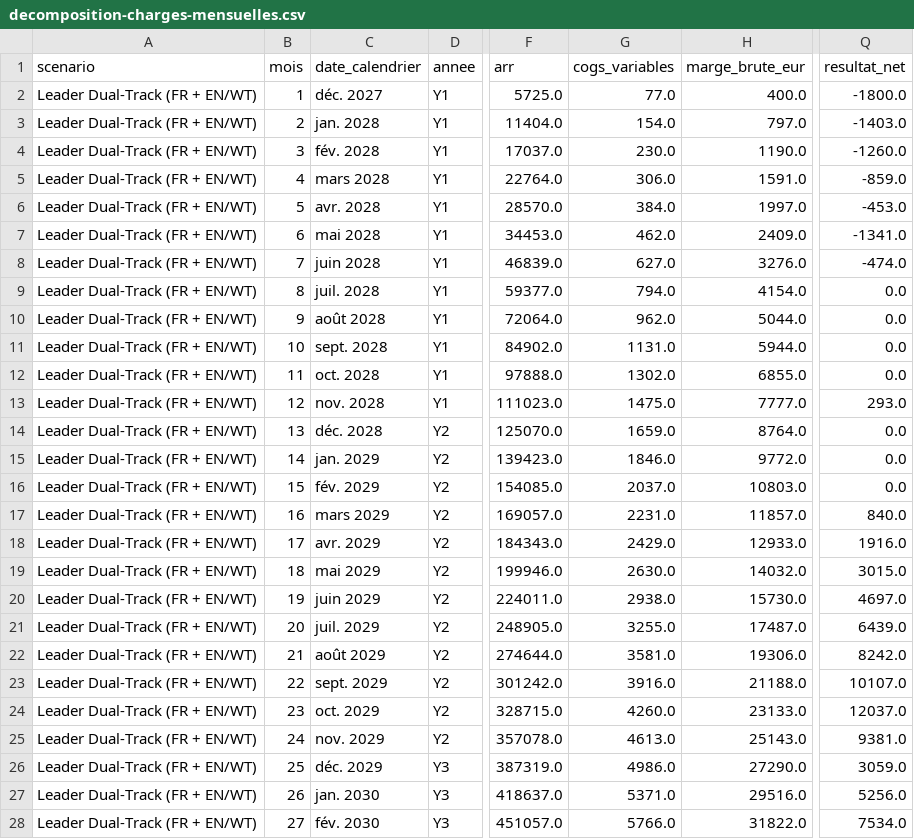
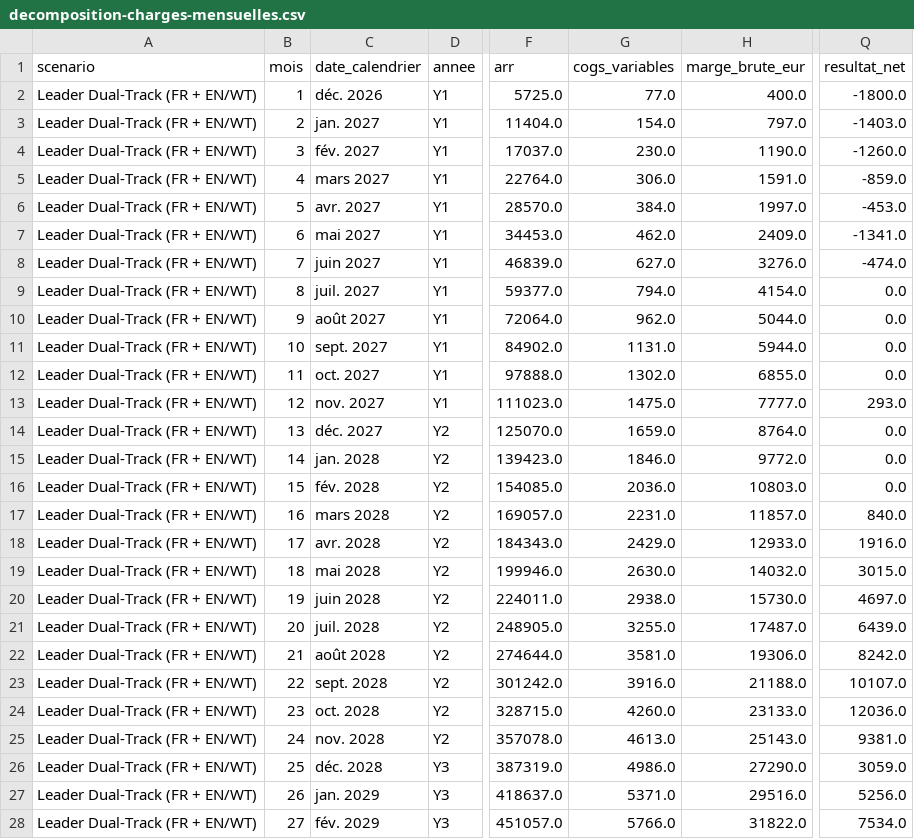
Before and after one commit to anthonyuldry-collab/logicyle02, a CSV file: business-plan/decomposition-charges-mensuelles.csv, drawn as a sheet; only a part is shown, gaps mark what is left out; the diff covers the shown part only; the diff names each change by its address in the sheet, - before the commit and + after, or states it on an @@ line.

```diff
--- a/business-plan/decomposition-charges-mensuelles.csv
+++ b/business-plan/decomposition-charges-mensuelles.csv
-C2 (date_calendrier): déc. 2027
+C2 (date_calendrier): déc. 2026
-C3 (date_calendrier): jan. 2028
+C3 (date_calendrier): jan. 2027
-C4 (date_calendrier): fév. 2028
+C4 (date_calendrier): fév. 2027
-C5 (date_calendrier): mars 2028
+C5 (date_calendrier): mars 2027
-C6 (date_calendrier): avr. 2028
+C6 (date_calendrier): avr. 2027
-C7 (date_calendrier): mai 2028
+C7 (date_calendrier): mai 2027
-C8 (date_calendrier): juin 2028
+C8 (date_calendrier): juin 2027
-C9 (date_calendrier): juil. 2028
+C9 (date_calendrier): juil. 2027
-C10 (date_calendrier): août 2028
+C10 (date_calendrier): août 2027
-C11 (date_calendrier): sept. 2028
+C11 (date_calendrier): sept. 2027
-C12 (date_calendrier): oct. 2028
+C12 (date_calendrier): oct. 2027
-C13 (date_calendrier): nov. 2028
+C13 (date_calendrier): nov. 2027
-C14 (date_calendrier): déc. 2028
+C14 (date_calendrier): déc. 2027
-C15 (date_calendrier): jan. 2029
+C15 (date_calendrier): jan. 2028
-C16 (date_calendrier): fév. 2029
+C16 (date_calendrier): fév. 2028
-G16 (cogs_variables): 2037.0
+G16 (cogs_variables): 2036.0
-C17 (date_calendrier): mars 2029
+C17 (date_calendrier): mars 2028
-C18 (date_calendrier): avr. 2029
+C18 (date_calendrier): avr. 2028
-C19 (date_calendrier): mai 2029
+C19 (date_calendrier): mai 2028
-C20 (date_calendrier): juin 2029
+C20 (date_calendrier): juin 2028
-C21 (date_calendrier): juil. 2029
+C21 (date_calendrier): juil. 2028
-C22 (date_calendrier): août 2029
+C22 (date_calendrier): août 2028
-C23 (date_calendrier): sept. 2029
+C23 (date_calendrier): sept. 2028
-C24 (date_calendrier): oct. 2029
+C24 (date_calendrier): oct. 2028
-Q24 (resultat_net): 12037.0
+Q24 (resultat_net): 12036.0
-C25 (date_calendrier): nov. 2029
+C25 (date_calendrier): nov. 2028
-C26 (date_calendrier): déc. 2029
+C26 (date_calendrier): déc. 2028
-C27 (date_calendrier): jan. 2030
+C27 (date_calendrier): jan. 2029
-C28 (date_calendrier): fév. 2030
+C28 (date_calendrier): fév. 2029
```
Also changed, not shown: 96 edited cells elsewhere in this file, business-plan/checklist-juridique-pre-seed.csv, business-plan/projections-leader-100M.csv, 26 other files.
